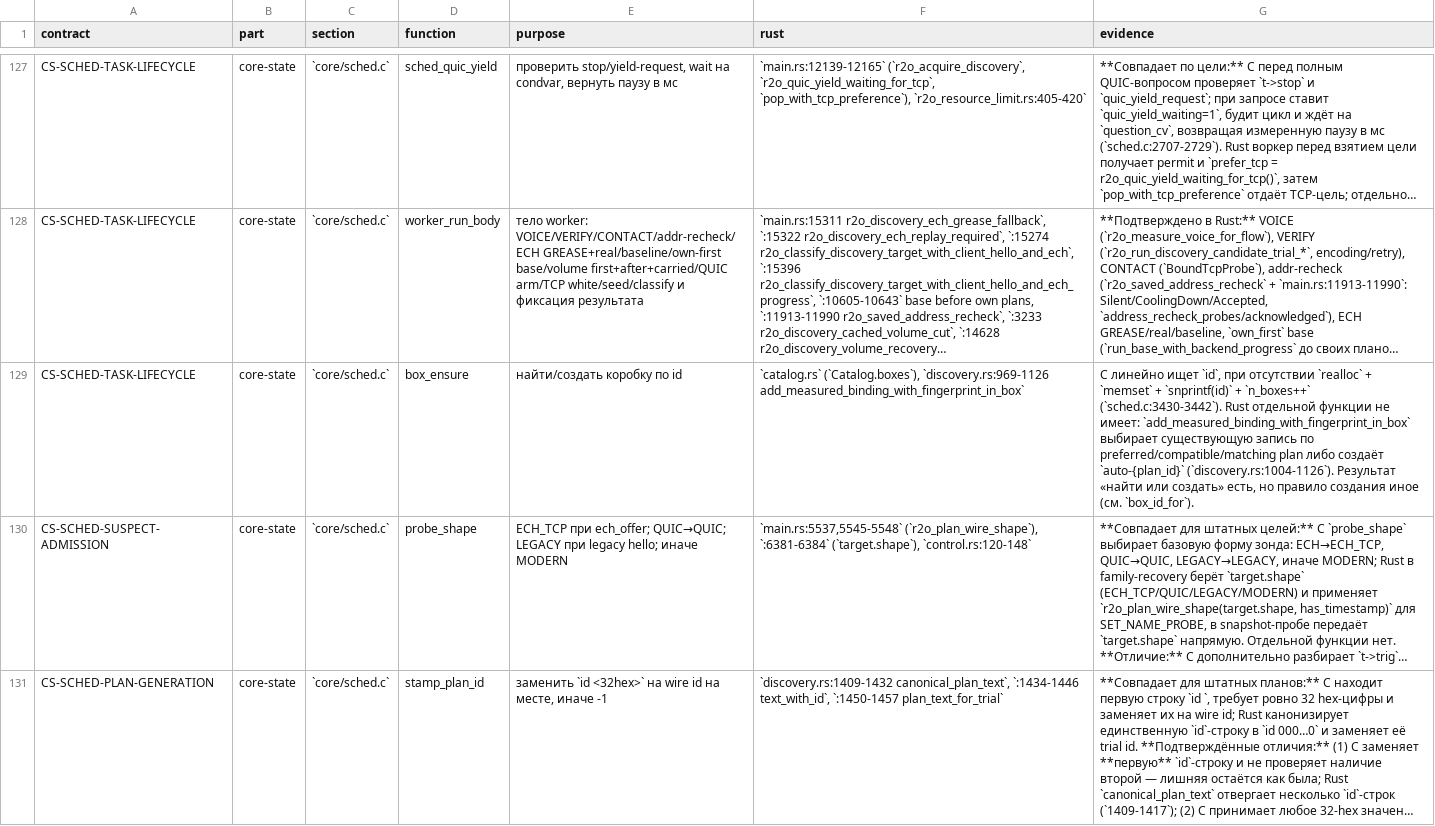
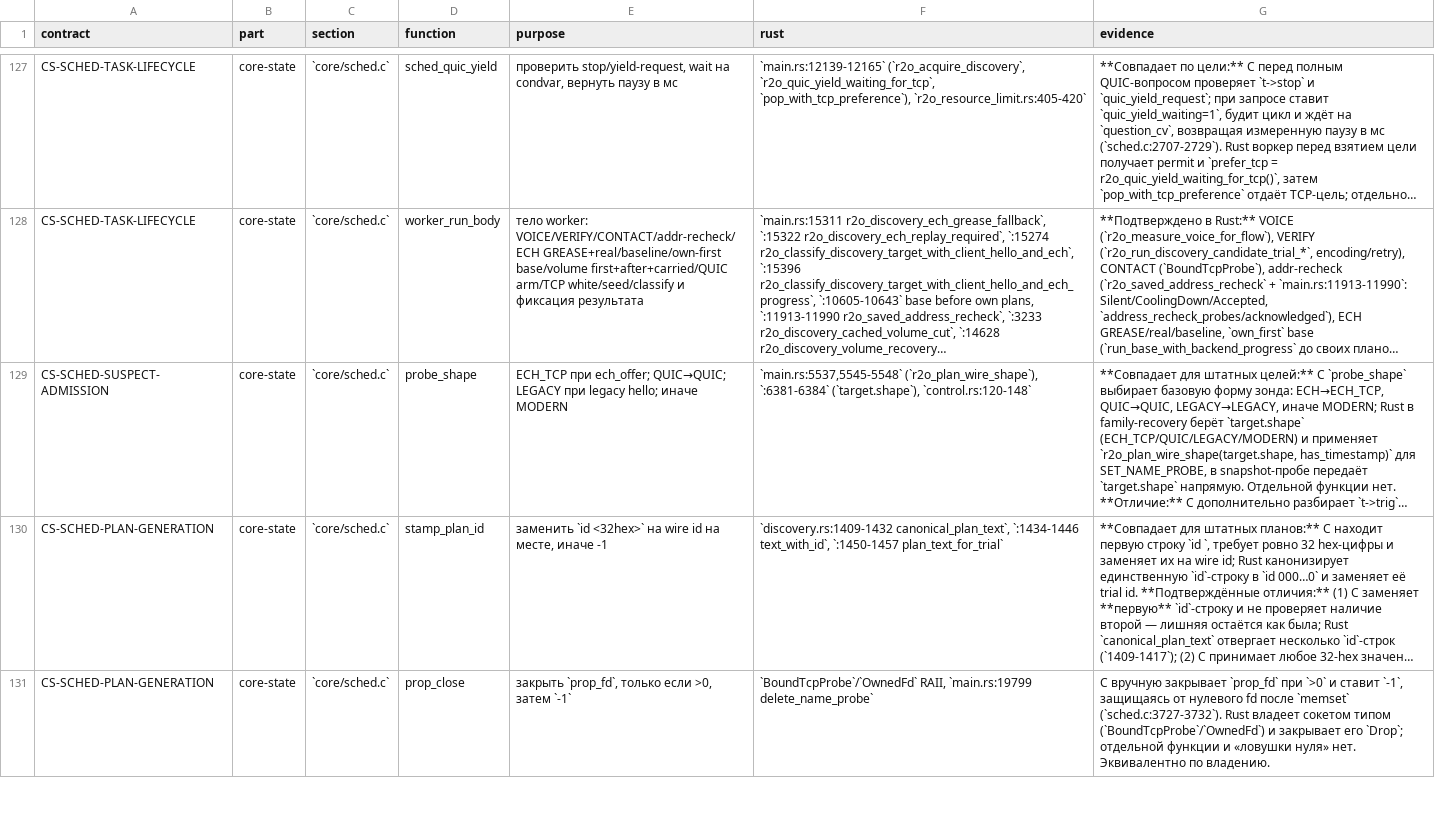
Before and after one commit to t0fox/r2o, a TSV file: docs/behavior-contracts/p-contract-map.tsv, drawn as a sheet; only a part is shown, gaps mark what is left out; the shorter side is filled out with more unchanged rows; long unchanged cells end in …; the diff names each change by its address in the sheet, - before the commit and + after, or states it on an @@ line.

Commit message:
scheduler: C-compatible box_ensure with differential; P 208/14

```diff
--- a/docs/behavior-contracts/p-contract-map.tsv
+++ b/docs/behavior-contracts/p-contract-map.tsv
-row 129: CS-SCHED-TASK-LIFECYCLE | core-state | `core/sched.c` | box_ensure | найти/создать коробку по id | `catalog.rs` (`Catalog.boxes`), `discovery.rs:969-1126 add_measured_binding_with_fingerprint_in_box` | C линейно ищет `id`, при отсутствии `realloc` + `memset` + `snprintf(id)` + `n_boxes++` (`sched.c:3430-3442`). Rust отдельной функции не имеет: `add_measured_binding_with_fingerprint_in_box` выбирает существующую запись по preferred/compatible/matching plan либо создаёт `auto-{plan_id}` (`discovery.rs:1004-1126`). Результат «найти или создать» есть, но правило создания иное (см. `box_id_for`).
```
Also changed, not shown: 8 other files.
